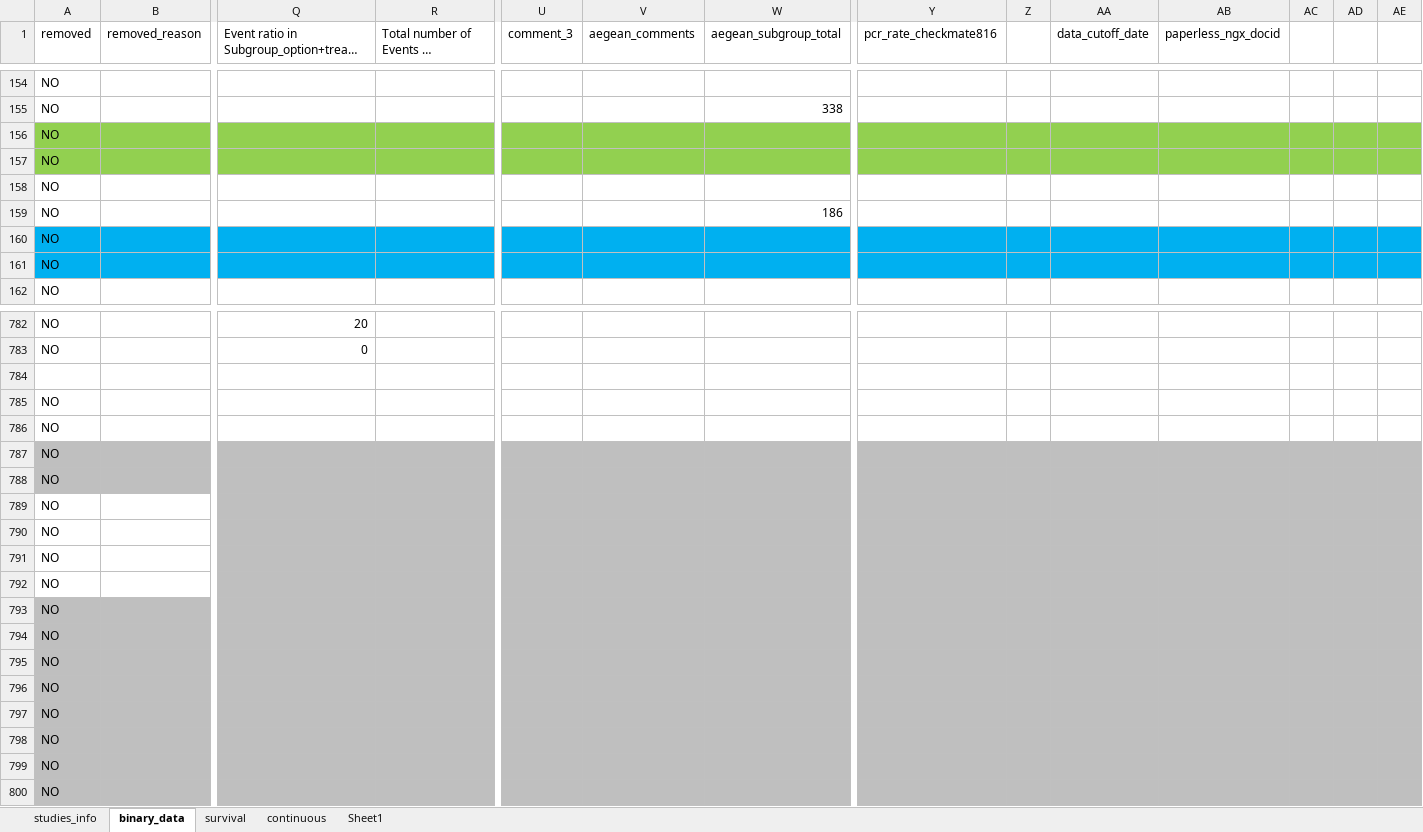
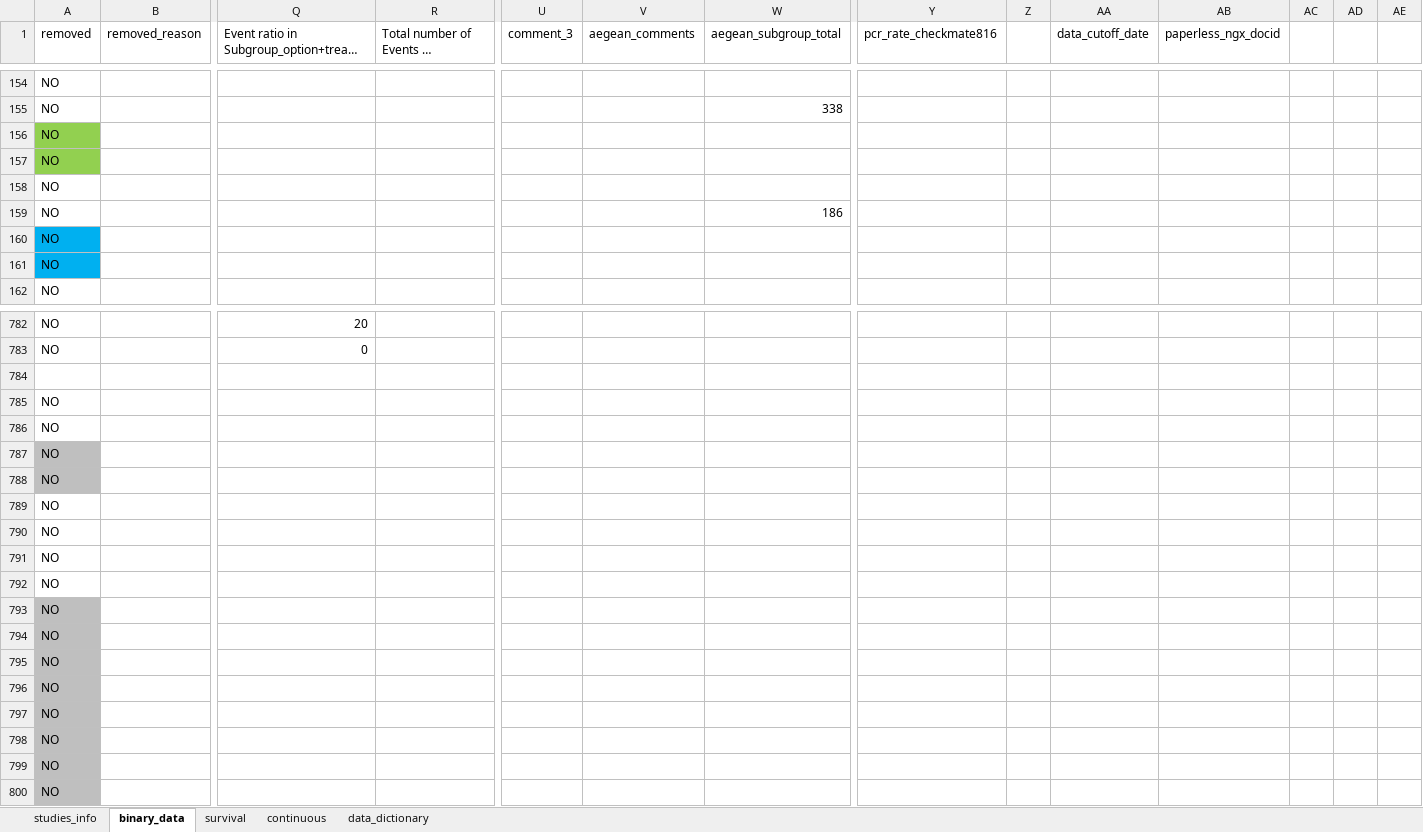
Before and after one commit to zuofengli/AIMetaAnalysis, an Excel workbook: inst/extdata/clinical_studies_data.xlsx, sheet binary_data, drawn as a sheet; only a part is shown, gaps mark what is left out; long unchanged cells end in …; values as stored, in another font and other column widths than the file's, no borders; charts and pictures not drawn; the diff covers the shown part only; the diff names each change by its address in the sheet, - before the commit and + after, or states it on an @@ line.

Commit message:
add data dictionary

```diff
--- a/inst/extdata/clinical_studies_data.xlsx (sheet binary_data)
+++ b/inst/extdata/clinical_studies_data.xlsx (sheet binary_data)
-sheet tab: Sheet1
+sheet tab: data_dictionary
-B156:B157 fill: #92D050
+B156:B157 fill: none
-Q156:R156 fill: #92D050
+Q156:R156 fill: none
-U156:AE157 fill: #92D050
+U156:AE157 fill: none
-Q157:R157 fill: #92D050
+Q157:R157 fill: none
-B160:B161 fill: #00B0F0
+B160:B161 fill: none
-Q160:R161 fill: #00B0F0
+Q160:R161 fill: none
-U160:AE160 fill: #00B0F0
+U160:AE160 fill: none
-U161:W161 fill: #00B0F0
+U161:W161 fill: none
-Y161:AE161 fill: #00B0F0
+Y161:AE161 fill: none
-B787:B788 fill: #BFBFBF
+B787:B788 fill: none
-Q787:AE800 fill: #BFBFBF
+Q787:AE800 fill: none
-B793:B800 fill: #BFBFBF
+B793:B800 fill: none
```
Also changed, not shown: cell formats elsewhere in this sheet, sheet survival, sheet studies_info, sheet continuous, hidden cells, charts or pictures, inst/app/app_binary_data_extraction/user_logs.xlsx, 3 other files.
